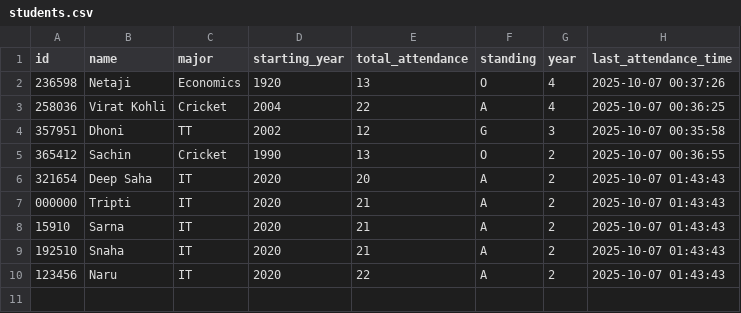
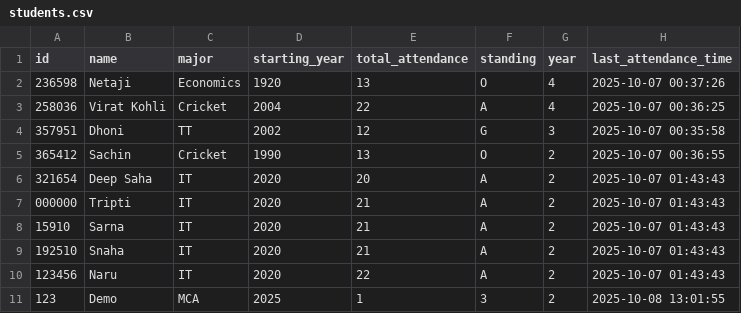
Before and after one commit to Deep-Saha1925/SmartFace-Attendance, a CSV file: students.csv, drawn as a sheet.

Commit message:
Add Student functionality added.

```diff
--- a/students.csv
+++ b/students.csv
@@ -10 +10,2 @@ id,name,major,starting_year,total_attendance,standing,year,last_attendance_time
 123456,Naru, IT, 2020,22, A, 2,2025-10-07 01:43:43
+123,Demo,MCA,2025,1,3,2,2025-10-08 13:01:55
```
Also changed, not shown: 3 other files.
